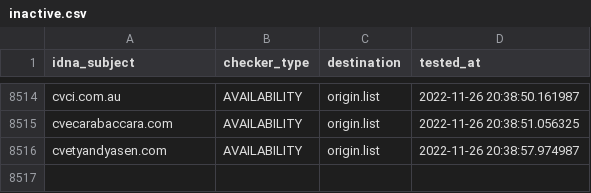
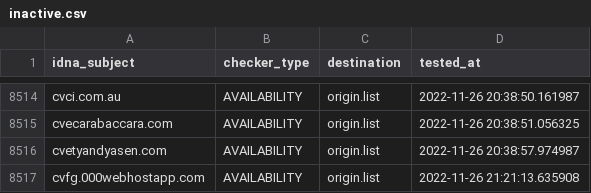
Before and after one commit to dead-hosts/upd_domain_git_gioxx, a CSV file: .pyfunceble/inactive.csv, drawn as a sheet; only a part is shown, gaps mark what is left out; the diff names each change by its address in the sheet, - before the commit and + after, or states it on an @@ line.

```diff
--- a/.pyfunceble/inactive.csv
+++ b/.pyfunceble/inactive.csv
+row 8517: cvfg.000webhostapp.com | AVAILABILITY | origin.list | 2022-11-26 21:21:13.635908
```
Also changed, not shown: 10 other files.
